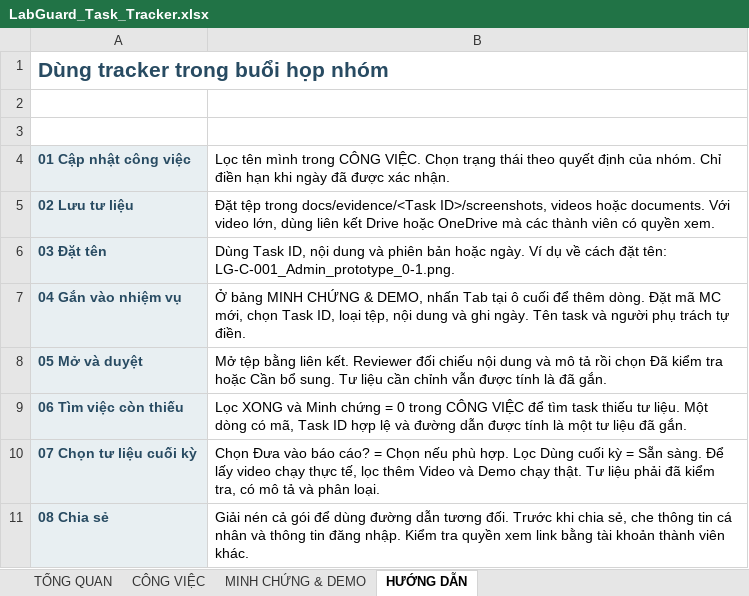
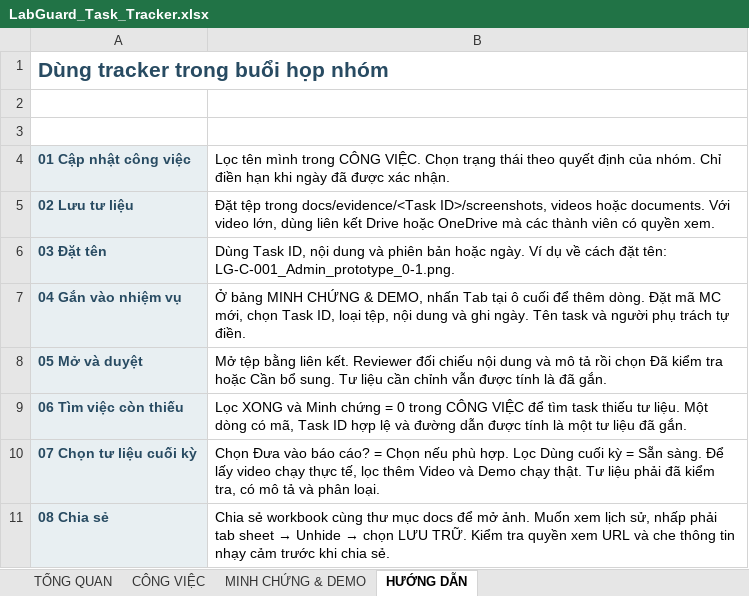
Before and after one commit to Phuchello/LabGuard, an Excel workbook: LabGuard_Task_Tracker.xlsx, sheet HƯỚNG DẪN, drawn as a sheet; values as stored, in another font and other column widths than the file's, no borders; the diff names each change by its address in the sheet, - before the commit and + after, or states it on an @@ line.

Commit message:
docs: consolidate tracker history into one Excel workbook

```diff
--- a/LabGuard_Task_Tracker.xlsx (sheet HƯỚNG DẪN)
+++ b/LabGuard_Task_Tracker.xlsx (sheet HƯỚNG DẪN)
@@ B11: Giải nén cả gói để dùng đường dẫn tương đối. Trước khi chia sẻ, che thông tin cá nhân và thông tin đăng nhập. Kiểm tra quyền xem link bằng tài khoản thành viên khác. → Chia sẻ workbook cùng thư mục docs để mở ảnh. Muốn xem lịch sử, nhấp phải tab sheet → Unhide → chọn LƯU TRỮ. Kiểm tra quyền xem URL và che thông tin nhạy cảm trước khi chia sẻ. @@
```
Also changed, not shown: charts or pictures, 3 other files.
